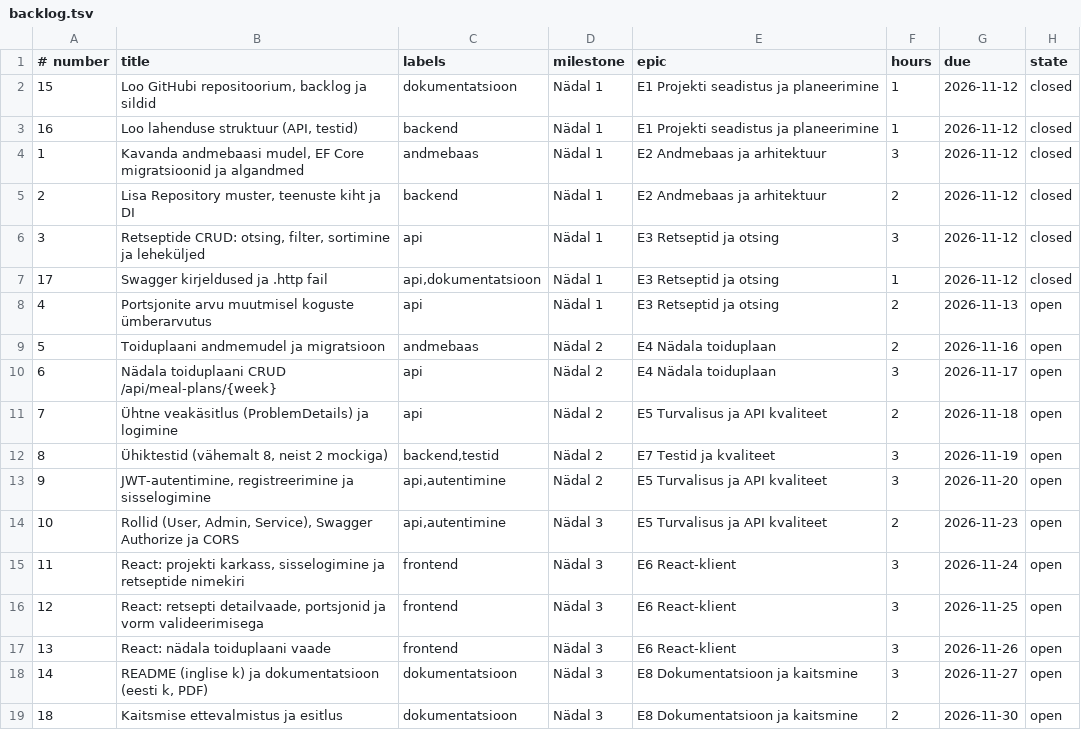
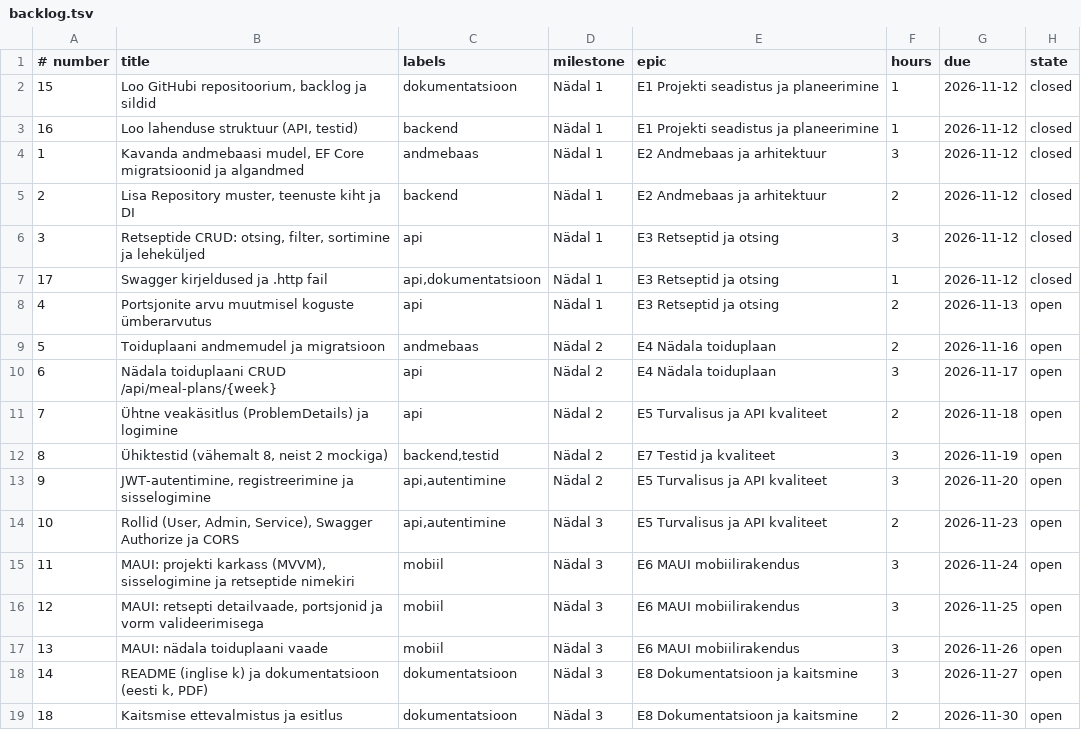
Before and after one commit to IgorAleksejevTTHK/Lopputoo-Retseptiraamat, a TSV file: scripts/backlog.tsv, drawn as a sheet.

Commit message:
Switch client from React to .NET MAUI (mobile topic)

```diff
--- a/scripts/backlog.tsv
+++ b/scripts/backlog.tsv
@@ -14,5 +14,5 @@
 10	Rollid (User, Admin, Service), Swagger Authorize ja CORS	api,autentimine	Nädal 3	E5 Turvalisus ja API kvaliteet	2	2026-11-23	open
-11	React: projekti karkass, sisselogimine ja retseptide nimekiri	frontend	Nädal 3	E6 React-klient	3	2026-11-24	open
-12	React: retsepti detailvaade, portsjonid ja vorm valideerimisega	frontend	Nädal 3	E6 React-klient	3	2026-11-25	open
-13	React: nädala toiduplaani vaade	frontend	Nädal 3	E6 React-klient	3	2026-11-26	open
+11	MAUI: projekti karkass (MVVM), sisselogimine ja retseptide nimekiri	mobiil	Nädal 3	E6 MAUI mobiilirakendus	3	2026-11-24	open
+12	MAUI: retsepti detailvaade, portsjonid ja vorm valideerimisega	mobiil	Nädal 3	E6 MAUI mobiilirakendus	3	2026-11-25	open
+13	MAUI: nädala toiduplaani vaade	mobiil	Nädal 3	E6 MAUI mobiilirakendus	3	2026-11-26	open
 14	README (inglise k) ja dokumentatsioon (eesti k, PDF)	dokumentatsioon	Nädal 3	E8 Dokumentatsioon ja kaitsmine	3	2026-11-27	open
```
Also changed, not shown: 1 other file.
